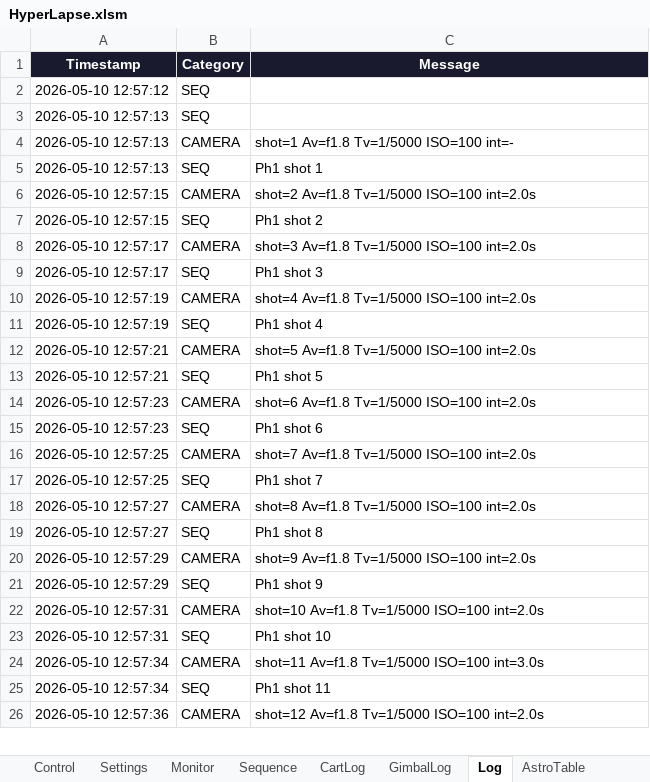
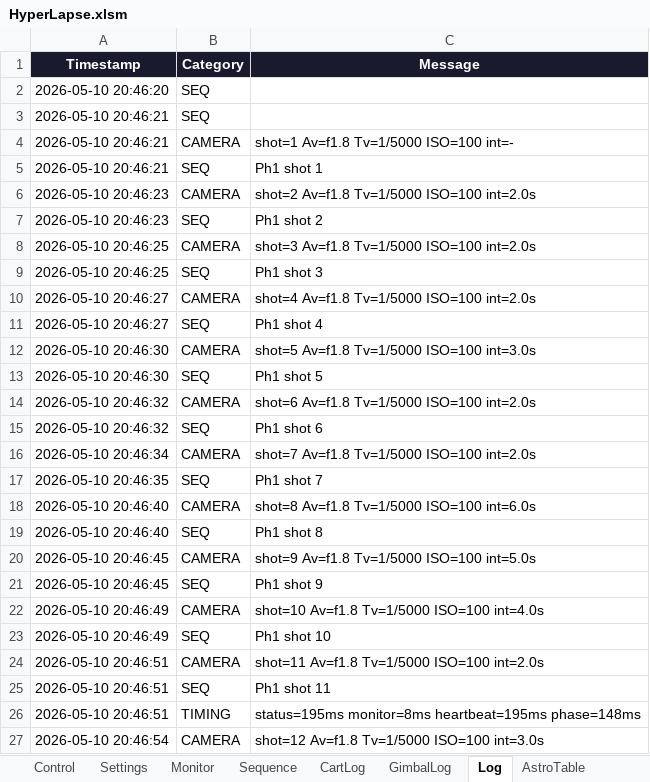
Before and after one commit to mwindley/HyperLapse-Excel, an Excel workbook: HyperLapse.xlsm, sheet Log, drawn as a sheet; only a part is shown; values as stored, in another font and other column widths than the file's, no borders; addresses are those after the commit; the diff covers the shown part only; the diff names each change by its address in the sheet, - before the commit and + after, or states it on an @@ line.

```diff
--- a/HyperLapse.xlsm (sheet Log)
+++ b/HyperLapse.xlsm (sheet Log)
-A2 (Timestamp): 2026-05-10 12:57:12
+A2 (Timestamp): 2026-05-10 20:46:20
-A3:A5 (Timestamp): 2026-05-10 12:57:13
+A3:A5 (Timestamp): 2026-05-10 20:46:21
-A6:A7 (Timestamp): 2026-05-10 12:57:15
+A6:A7 (Timestamp): 2026-05-10 20:46:23
-A8:A9 (Timestamp): 2026-05-10 12:57:17
+A8:A9 (Timestamp): 2026-05-10 20:46:25
-A10:A11 (Timestamp): 2026-05-10 12:57:19
+A10:A11 (Timestamp): 2026-05-10 20:46:27
-A12:A13 (Timestamp): 2026-05-10 12:57:21
+A12:A13 (Timestamp): 2026-05-10 20:46:30
-C12 (Message): shot=5 Av=f1.8 Tv=1/5000 ISO=100 int=2.0s
+C12 (Message): shot=5 Av=f1.8 Tv=1/5000 ISO=100 int=3.0s
-A14:A15 (Timestamp): 2026-05-10 12:57:23
+A14:A15 (Timestamp): 2026-05-10 20:46:32
-A16 (Timestamp): 2026-05-10 12:57:25
+A16 (Timestamp): 2026-05-10 20:46:34
-A17 (Timestamp): 2026-05-10 12:57:25
+A17 (Timestamp): 2026-05-10 20:46:35
-A18:A19 (Timestamp): 2026-05-10 12:57:27
+A18:A19 (Timestamp): 2026-05-10 20:46:40
-C18 (Message): shot=8 Av=f1.8 Tv=1/5000 ISO=100 int=2.0s
+C18 (Message): shot=8 Av=f1.8 Tv=1/5000 ISO=100 int=6.0s
-A20:A21 (Timestamp): 2026-05-10 12:57:29
+A20:A21 (Timestamp): 2026-05-10 20:46:45
-C20 (Message): shot=9 Av=f1.8 Tv=1/5000 ISO=100 int=2.0s
+C20 (Message): shot=9 Av=f1.8 Tv=1/5000 ISO=100 int=5.0s
-A22:A23 (Timestamp): 2026-05-10 12:57:31
+A22:A23 (Timestamp): 2026-05-10 20:46:49
-C22 (Message): shot=10 Av=f1.8 Tv=1/5000 ISO=100 int=2.0s
+C22 (Message): shot=10 Av=f1.8 Tv=1/5000 ISO=100 int=4.0s
-A24:A25 (Timestamp): 2026-05-10 12:57:34
+A24:A25 (Timestamp): 2026-05-10 20:46:51
-C24 (Message): shot=11 Av=f1.8 Tv=1/5000 ISO=100 int=3.0s
+C24 (Message): shot=11 Av=f1.8 Tv=1/5000 ISO=100 int=2.0s
+row 26: 2026-05-10 20:46:51 | TIMING | status=195ms monitor=8ms heartbeat=195ms phase=148ms
-A27 (Timestamp): 2026-05-10 12:57:36
+A27 (Timestamp): 2026-05-10 20:46:54
-C27 (Message): shot=12 Av=f1.8 Tv=1/5000 ISO=100 int=2.0s
+C27 (Message): shot=12 Av=f1.8 Tv=1/5000 ISO=100 int=3.0s
```
Also changed, not shown: other rows of this sheet, sheet Settings, sheet Monitor.
